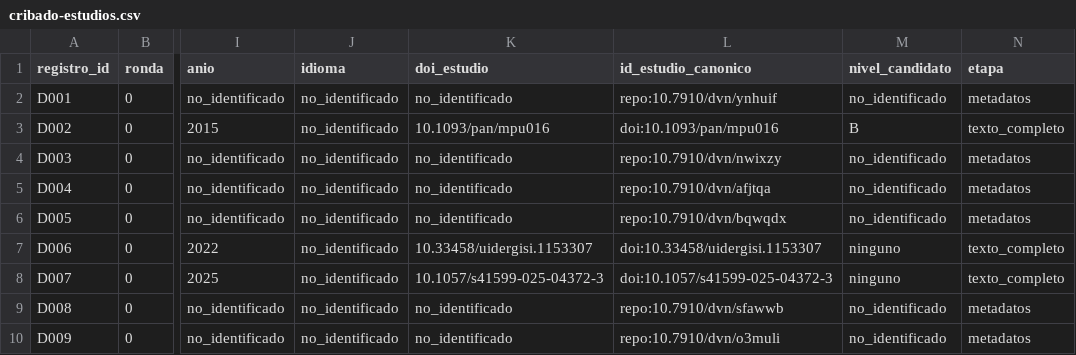
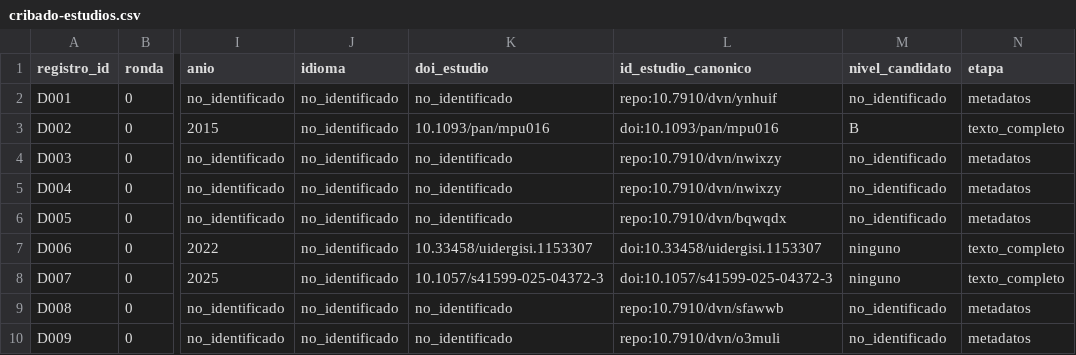
Before and after one commit to jnverbel/fsqca-calibrador, a CSV file: docs/validacion/cribado-estudios.csv, drawn as a sheet; only a part is shown, gaps mark what is left out; the diff names each change by its address in the sheet, - before the commit and + after, or states it on an @@ line.

```diff
--- a/docs/validacion/cribado-estudios.csv
+++ b/docs/validacion/cribado-estudios.csv
-L5 (id_estudio_canonico): repo:10.7910/dvn/afjtqa
+L5 (id_estudio_canonico): repo:10.7910/dvn/nwixzy
```
Also changed, not shown: 3 other files.
